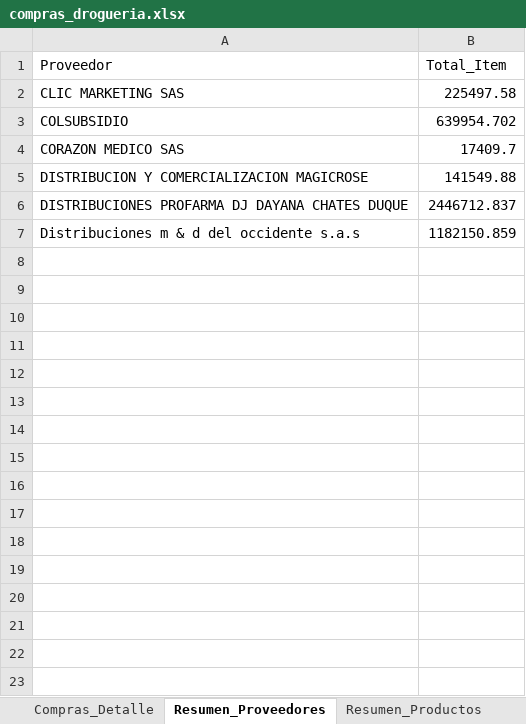
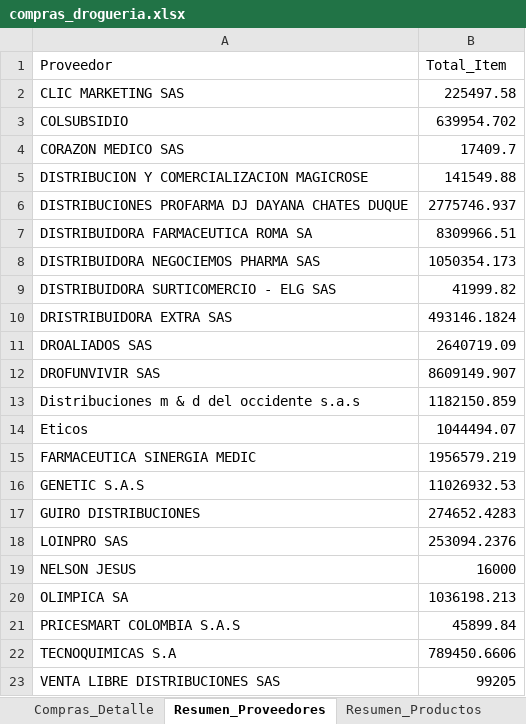
Before and after one commit to Sg0820/actualizar-facturas-alegra, an Excel workbook: compras_drogueria.xlsx, sheet Resumen_Proveedores, drawn as a sheet; values as stored, in another font and other column widths than the file's, no borders; the diff names each change by its address in the sheet, - before the commit and + after, or states it on an @@ line.

```diff
--- a/compras_drogueria.xlsx (sheet Resumen_Proveedores)
+++ b/compras_drogueria.xlsx (sheet Resumen_Proveedores)
-B6 (Total_Item): 2446712.837
+B6 (Total_Item): 2775746.937
+row 7: DISTRIBUIDORA FARMACEUTICA ROMA SA | 8309966.51
+row 8: DISTRIBUIDORA NEGOCIEMOS PHARMA SAS | 1050354.173
+row 9: DISTRIBUIDORA SURTICOMERCIO - ELG SAS | 41999.82
+row 10: DRISTRIBUIDORA EXTRA SAS | 493146.1824
+row 11: DROALIADOS SAS | 2640719.09
+row 12: DROFUNVIVIR SAS | 8609149.907
+row 14: Eticos | 1044494.07
+row 15: FARMACEUTICA SINERGIA MEDIC | 1956579.219
+row 16: GENETIC S.A.S | 11026932.53
+row 17: GUIRO DISTRIBUCIONES | 274652.4283
+row 18: LOINPRO SAS | 253094.2376
+row 19: NELSON JESUS | 16000
+row 20: OLIMPICA SA | 1036198.213
+row 21: PRICESMART COLOMBIA S.A.S | 45899.84
+row 22: TECNOQUIMICAS S.A | 789450.6606
+row 23: VENTA LIBRE DISTRIBUCIONES SAS | 99205
```
Also changed, not shown: sheet Compras_Detalle, sheet Resumen_Productos, inventario_alegra.xlsx, 1 other file.
